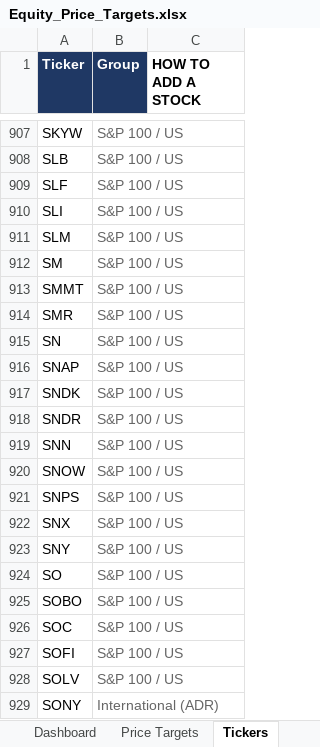
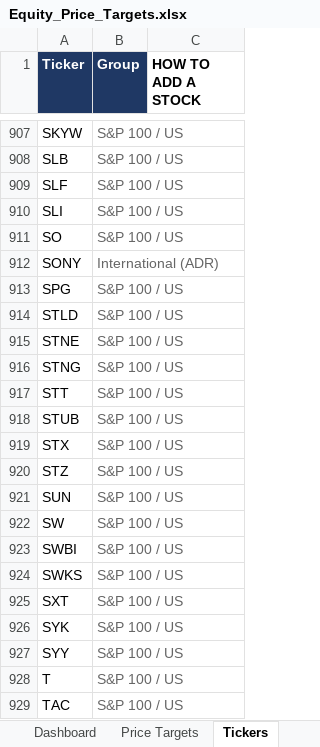
Before and after one commit to williamkellyjr123-source/equity-price-targets, an Excel workbook: Equity_Price_Targets.xlsx, sheet Tickers, drawn as a sheet; only a part is shown, gaps mark what is left out; the shorter side is filled out with more unchanged rows; values as stored, in another font and other column widths than the file's, no borders; removed rows and columns are numbered as before the commit, all else as after; the diff covers the shown part only; the diff names each change by its address in the sheet, - before the commit and + after, or states it on an @@ line.

```diff
--- a/Equity_Price_Targets.xlsx (sheet Tickers)
+++ b/Equity_Price_Targets.xlsx (sheet Tickers)
-row 911: SLM | S&P 100 / US
-row 912: SM | S&P 100 / US
-row 913: SMMT | S&P 100 / US
-row 914: SMR | S&P 100 / US
-row 915: SN | S&P 100 / US
-row 916: SNAP | S&P 100 / US
-row 917: SNDK | S&P 100 / US
-row 918: SNDR | S&P 100 / US
-row 919: SNN | S&P 100 / US
-row 920: SNOW | S&P 100 / US
-row 921: SNPS | S&P 100 / US
-row 922: SNX | S&P 100 / US
-row 923: SNY | S&P 100 / US
-row 925: SOBO | S&P 100 / US
-row 926: SOC | S&P 100 / US
-row 927: SOFI | S&P 100 / US
-row 928: SOLV | S&P 100 / US
```
Also changed, not shown: 31 added rows and 15 removed rows elsewhere in this sheet, sheet Price Targets, sheet Dashboard, 2 other files.
